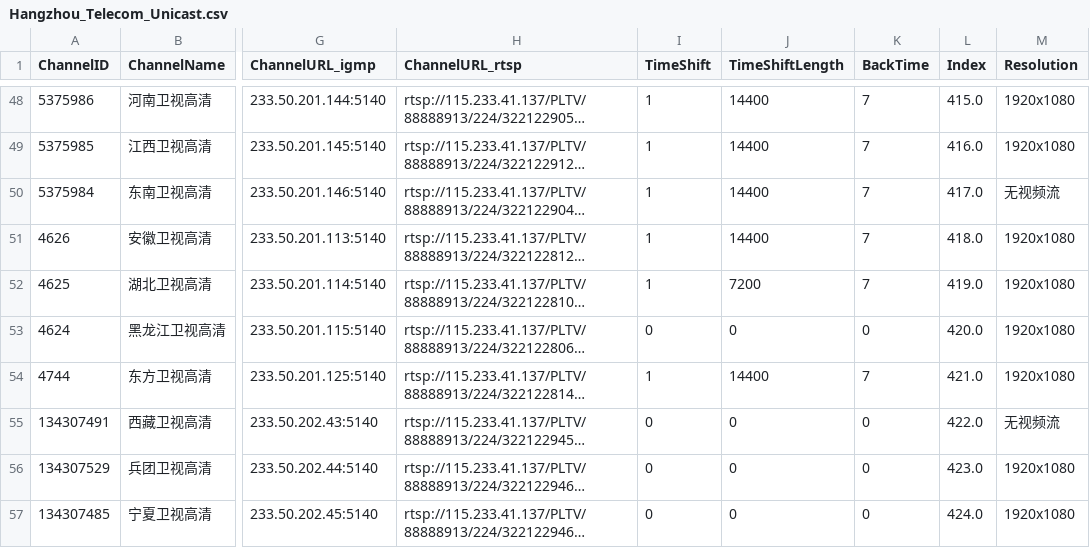
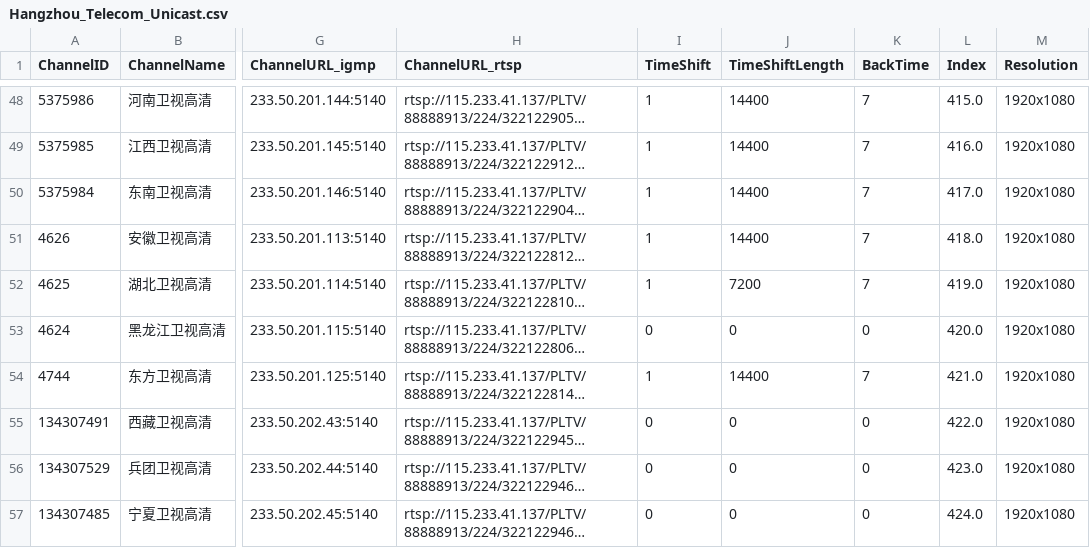
Before and after one commit to FHZDCJ/Zhejiang_Telecom_IPTV, a CSV file: Hangzhou_Unicast/Hangzhou_Telecom_Unicast.csv, drawn as a sheet; only a part is shown, gaps mark what is left out; long unchanged cells end in …; the diff names each change by its address in the sheet, - before the commit and + after, or states it on an @@ line.

Commit message:
Auto commit on 2025-09-02 08:16:01 for updated IPTV list files

```diff
--- a/Hangzhou_Unicast/Hangzhou_Telecom_Unicast.csv
+++ b/Hangzhou_Unicast/Hangzhou_Telecom_Unicast.csv
-M50 (Resolution): 无视频流
+M50 (Resolution): 1920x1080
-M55 (Resolution): 无视频流
+M55 (Resolution): 1920x1080
```
